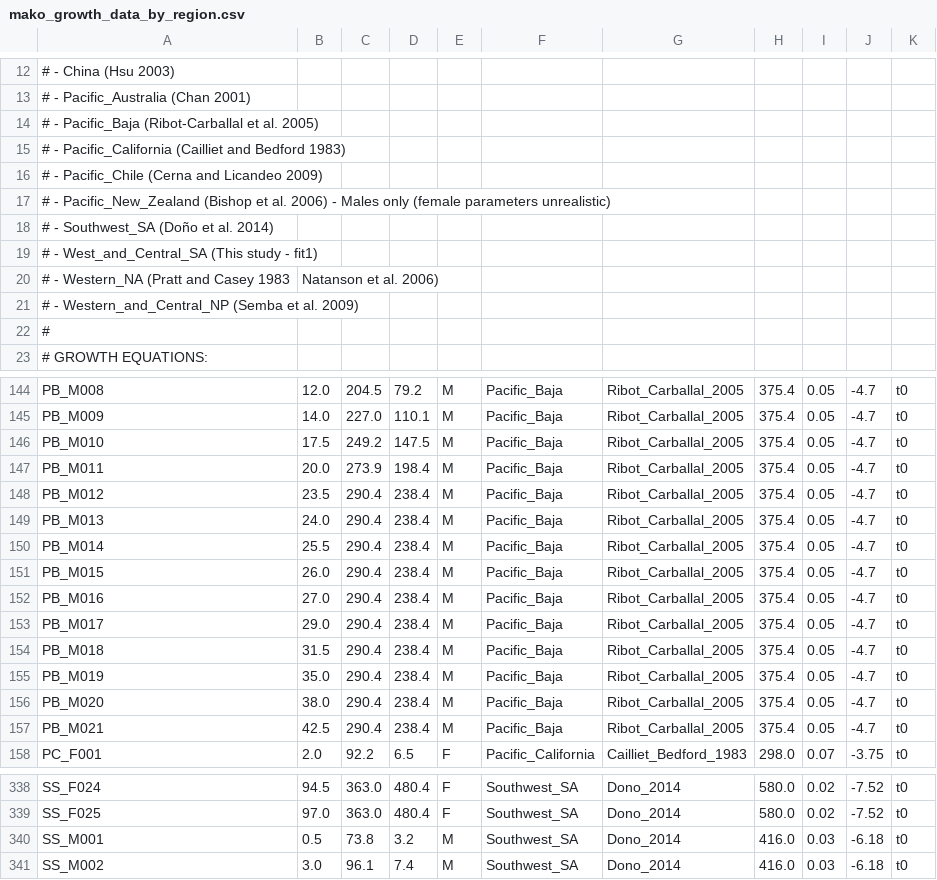
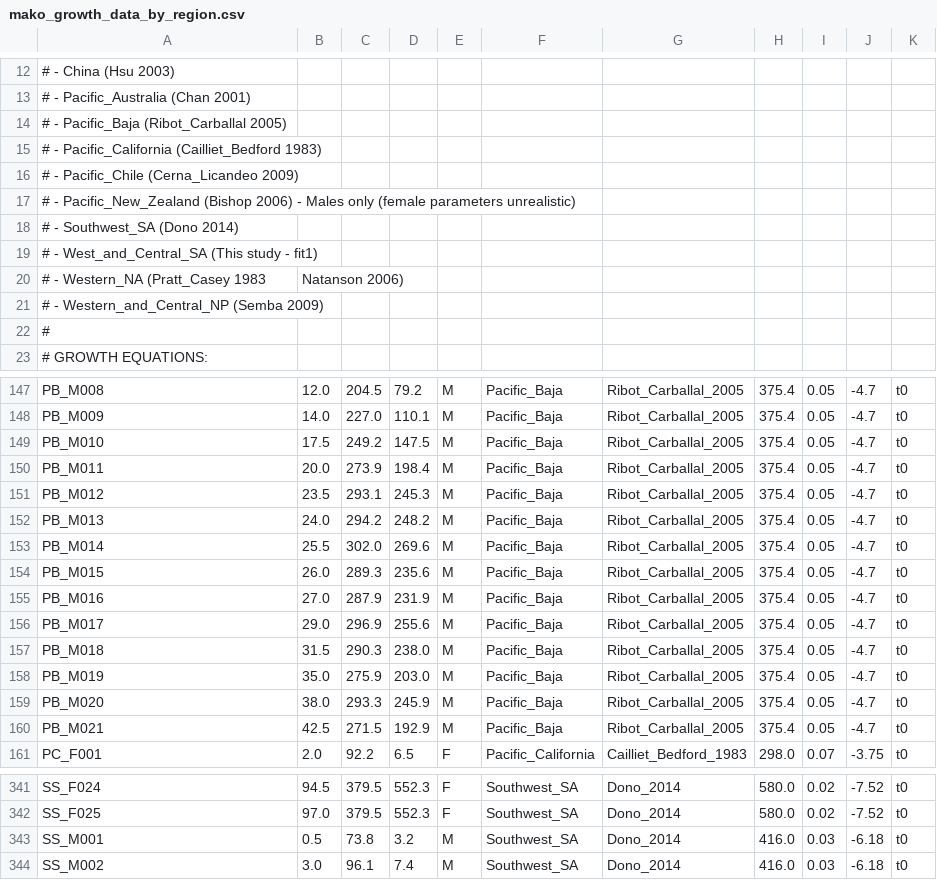
Before and after one commit to Olaf-git06/Mathematical-modelling, a CSV file: data/mako_growth_data_by_region.csv, drawn as a sheet; only a part is shown, gaps mark what is left out; addresses are those after the commit; the diff covers the shown part only; the diff names each change by its address in the sheet, - before the commit and + after, or states it on an @@ line.

```diff
--- a/data/mako_growth_data_by_region.csv
+++ b/data/mako_growth_data_by_region.csv
-A14: # - Pacific_Baja (Ribot-Carballal et al. 2005)
+A14: # - Pacific_Baja (Ribot_Carballal 2005)
-A15: …- Pacific_California (Cailliet and Bedford 1983)
+A15: …- Pacific_California (Cailliet_Bedford 1983)
-A16: # - Pacific_Chile (Cerna and Licandeo 2009)
+A16: # - Pacific_Chile (Cerna_Licandeo 2009)
-A17: …Pacific_New_Zealand (Bishop et al. 2006) -…
+A17: …Pacific_New_Zealand (Bishop 2006) -…
-A18: # - Southwest_SA (Doño et al. 2014)
+A18: # - Southwest_SA (Dono 2014)
-A20: # - Western_NA (Pratt and Casey 1983
+A20: # - Western_NA (Pratt_Casey 1983
-B20: Natanson et al. 2006)
+B20: Natanson 2006)
-A21: # - Western_and_Central_NP (Semba et al. 2009)
+A21: # - Western_and_Central_NP (Semba 2009)
-C151: 290.4
+C151: 293.1
-D151: 238.4
+D151: 245.3
-C152: 290.4
+C152: 294.2
-D152: 238.4
+D152: 248.2
-C153: 290.4
+C153: 302.0
-D153: 238.4
+D153: 269.6
-C154: 290.4
+C154: 289.3
-D154: 238.4
+D154: 235.6
-C155: 290.4
+C155: 287.9
-D155: 238.4
+D155: 231.9
-C156: 290.4
+C156: 296.9
-D156: 238.4
+D156: 255.6
-C157: 290.4
+C157: 290.3
-D157: 238.4
+D157: 238.0
-C158: 290.4
+C158: 275.9
-D158: 238.4
+D158: 203.0
-C159: 290.4
+C159: 293.3
-D159: 238.4
+D159: 245.9
-C160: 290.4
+C160: 271.5
-D160: 238.4
+D160: 192.9
-C341:C342: 363.0
+C341:C342: 379.5
-D341:D342: 480.4
+D341:D342: 552.3
```
Also changed, not shown: 3 added rows and 88 edited cells elsewhere in this file, 1 other file.
